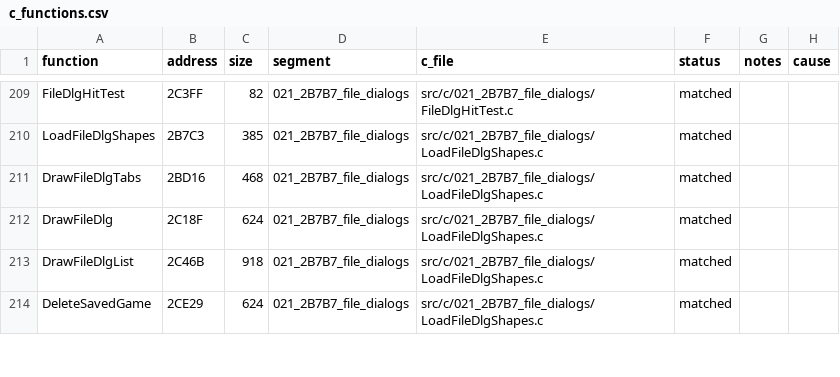
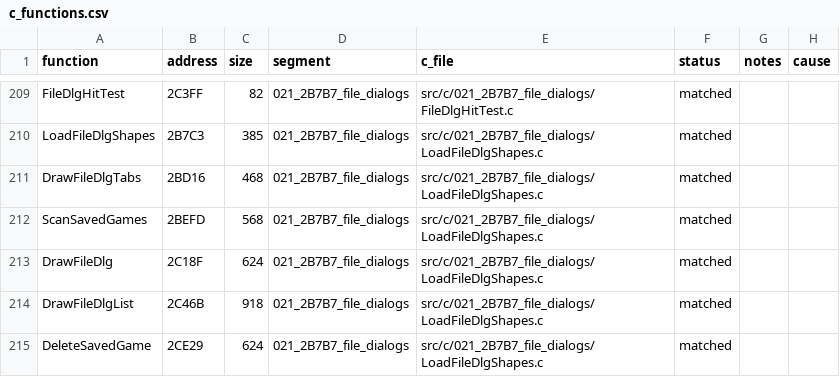
Before and after one commit to Mhopkinsinc/NHL95PC, a CSV file: tools/c_functions.csv, drawn as a sheet; only a part is shown, gaps mark what is left out; the diff covers the shown part only.

```diff
--- a/tools/c_functions.csv
+++ b/tools/c_functions.csv
@@ -211,2 +211,3 @@ LoadFileDlgShapes,2B7C3,385,021_2B7B7_file_dialogs,src/c/021_2B7B7_file_dialogs/
 DrawFileDlgTabs,2BD16,468,021_2B7B7_file_dialogs,src/c/021_2B7B7_file_dialogs/LoadFileDlgShapes.c,matched,,
+ScanSavedGames,2BEFD,568,021_2B7B7_file_dialogs,src/c/021_2B7B7_file_dialogs/LoadFileDlgShapes.c,matched,,
 DrawFileDlg,2C18F,624,021_2B7B7_file_dialogs,src/c/021_2B7B7_file_dialogs/LoadFileDlgShapes.c,matched,,
```
Also changed, not shown: 9 added rows, 9 removed rows and 14 edited cells elsewhere in this file, 1 other file.
